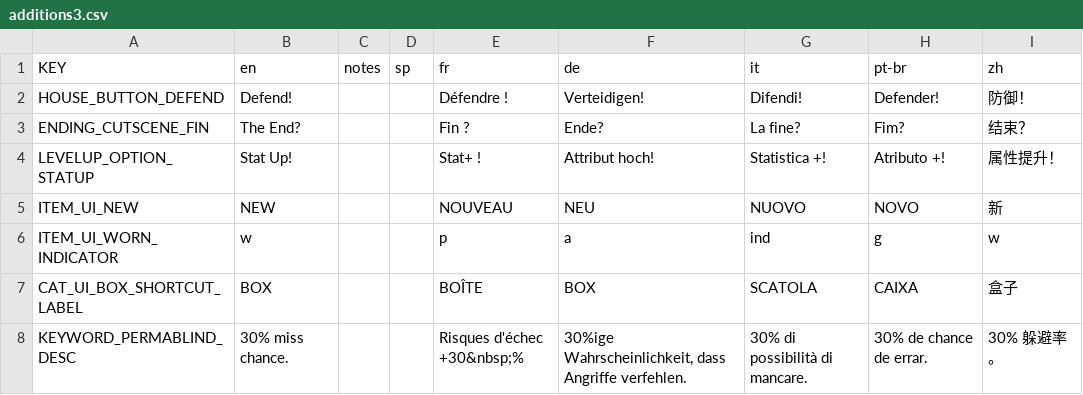
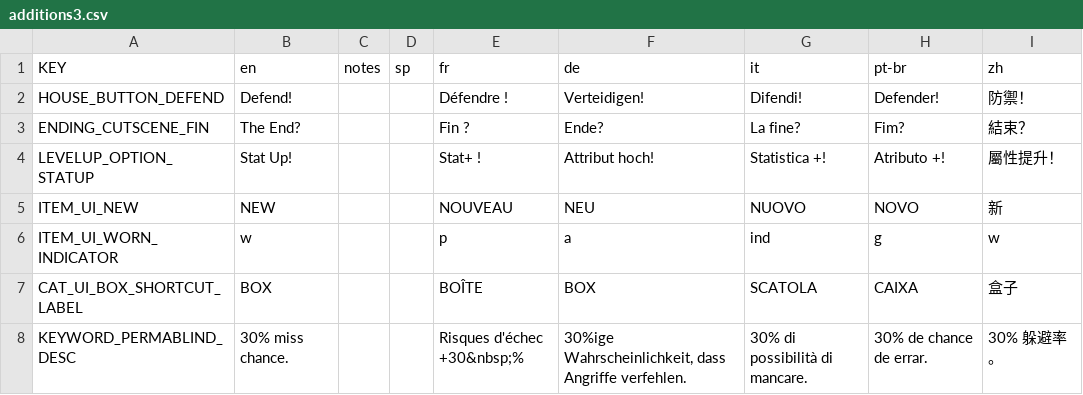
Before and after one commit to nanashi-484/Mewgenics-Traditional-Chinese-Translation, a CSV file: Mewgenics_CN_patch/data/text/additions3.csv, drawn as a sheet.

```diff
--- a/Mewgenics_CN_patch/data/text/additions3.csv
+++ b/Mewgenics_CN_patch/data/text/additions3.csv
@@ -1,5 +1,5 @@
 KEY,en,notes,sp,fr,de,it,pt-br,zh
-HOUSE_BUTTON_DEFEND,Defend!,,,Défendre !,Verteidigen!,Difendi!,Defender!,防御！
-ENDING_CUTSCENE_FIN,The End?,,,Fin ?,Ende?,La fine?,Fim?,结束？
-LEVELUP_OPTION_STATUP,Stat Up!,,,Stat+ !,Attribut hoch!,Statistica +!,Atributo +!,属性提升！
+HOUSE_BUTTON_DEFEND,Defend!,,,Défendre !,Verteidigen!,Difendi!,Defender!,防禦！
+ENDING_CUTSCENE_FIN,The End?,,,Fin ?,Ende?,La fine?,Fim?,結束？
+LEVELUP_OPTION_STATUP,Stat Up!,,,Stat+ !,Attribut hoch!,Statistica +!,Atributo +!,屬性提升！
 ITEM_UI_NEW,NEW,,,NOUVEAU,NEU,NUOVO,NOVO,新
```
Also changed, not shown: Mewgenics_CN_patch/data/text/additions.csv, Mewgenics_CN_patch/data/text/additions2.csv, 16 other files.
